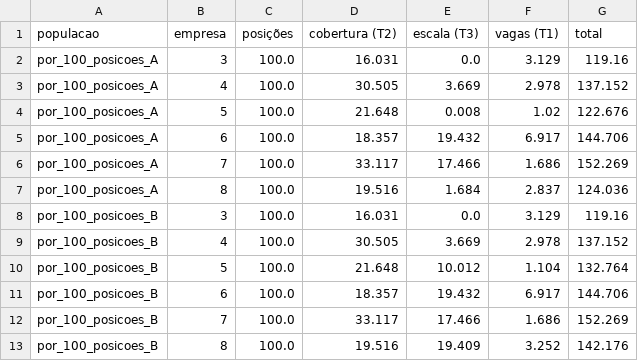
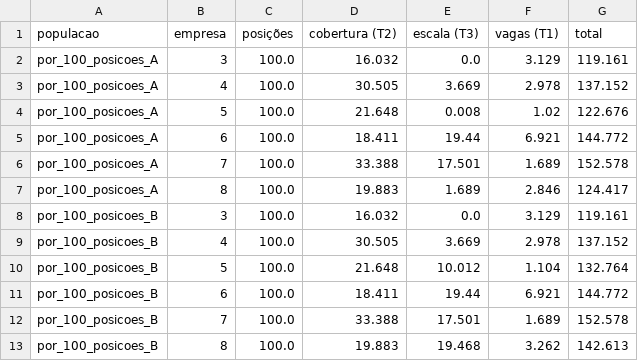
Before and after one commit to lygiaM/Datathon-EnGOPE, a CSV file: resultados/integrado_por_100_posicoes.csv, drawn as a sheet.

```diff
--- a/resultados/integrado_por_100_posicoes.csv
+++ b/resultados/integrado_por_100_posicoes.csv
@@ -1,13 +1,13 @@
 populacao,empresa,posições,cobertura (T2),escala (T3),vagas (T1),total
-por_100_posicoes_A,3,100.0,16.031,0.0,3.129,119.16
+por_100_posicoes_A,3,100.0,16.032,0.0,3.129,119.161
 por_100_posicoes_A,4,100.0,30.505,3.669,2.978,137.152
 por_100_posicoes_A,5,100.0,21.648,0.008,1.02,122.676
-por_100_posicoes_A,6,100.0,18.357,19.432,6.917,144.706
-por_100_posicoes_A,7,100.0,33.117,17.466,1.686,152.269
-por_100_posicoes_A,8,100.0,19.516,1.684,2.837,124.036
-por_100_posicoes_B,3,100.0,16.031,0.0,3.129,119.16
+por_100_posicoes_A,6,100.0,18.411,19.44,6.921,144.772
+por_100_posicoes_A,7,100.0,33.388,17.501,1.689,152.578
+por_100_posicoes_A,8,100.0,19.883,1.689,2.846,124.417
+por_100_posicoes_B,3,100.0,16.032,0.0,3.129,119.161
 por_100_posicoes_B,4,100.0,30.505,3.669,2.978,137.152
 por_100_posicoes_B,5,100.0,21.648,10.012,1.104,132.764
-por_100_posicoes_B,6,100.0,18.357,19.432,6.917,144.706
-por_100_posicoes_B,7,100.0,33.117,17.466,1.686,152.269
-por_100_posicoes_B,8,100.0,19.516,19.409,3.252,142.176
+por_100_posicoes_B,6,100.0,18.411,19.44,6.921,144.772
+por_100_posicoes_B,7,100.0,33.388,17.501,1.689,152.578
+por_100_posicoes_B,8,100.0,19.883,19.468,3.262,142.613
```
Also changed, not shown: resultados/integrado_custos.csv, resultados/integrado_operacao_atual_pessoas.csv, 24 other files.
